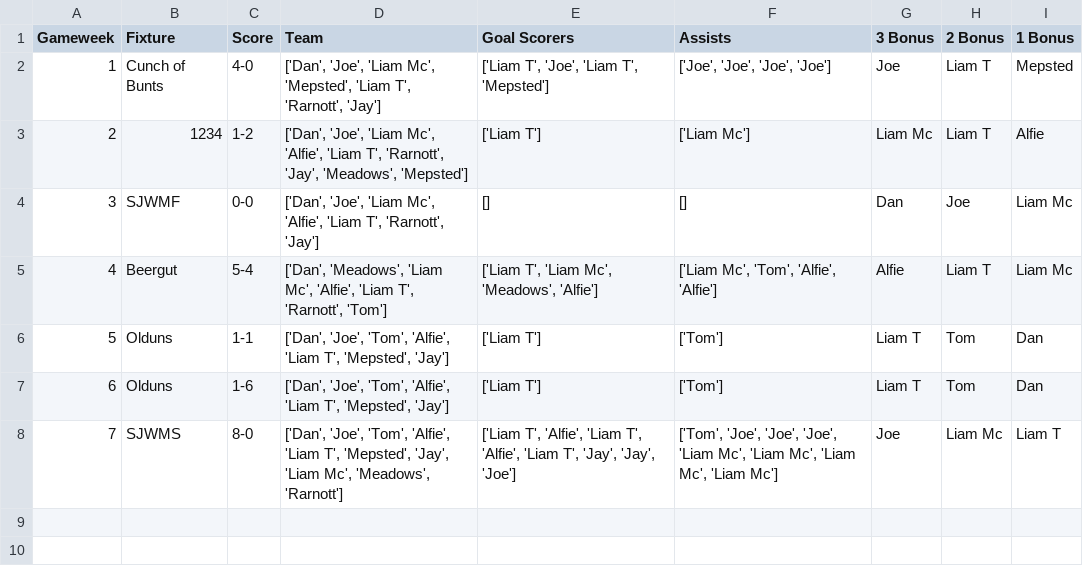
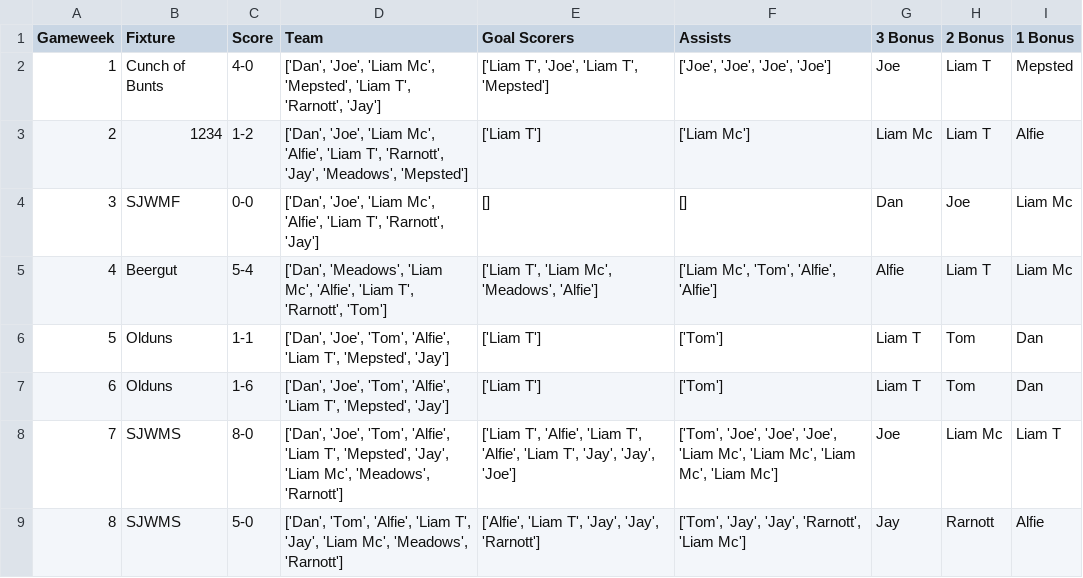
Before and after one commit to liammcswiney/fpl, a CSV file: data/results.csv, drawn as a sheet; the diff names each change by its address in the sheet, - before the commit and + after, or states it on an @@ line.

```diff
--- a/data/results.csv
+++ b/data/results.csv
+row 9: 8 | SJWMS | 5-0 | ['Dan', 'Tom', 'Alfie', 'Liam T', 'Jay', 'Liam Mc', 'Meadows', 'Rarnott'] | ['Alfie', 'Liam T', 'Jay', 'Jay', 'Rarnott'] | ['Tom', 'Jay', 'Jay', 'Rarnott', 'Liam Mc'] | Jay | Rarnott | Alfie
```
Also changed, not shown: data/fixtures.csv, data/gw_transfers.csv, 6 other files.
